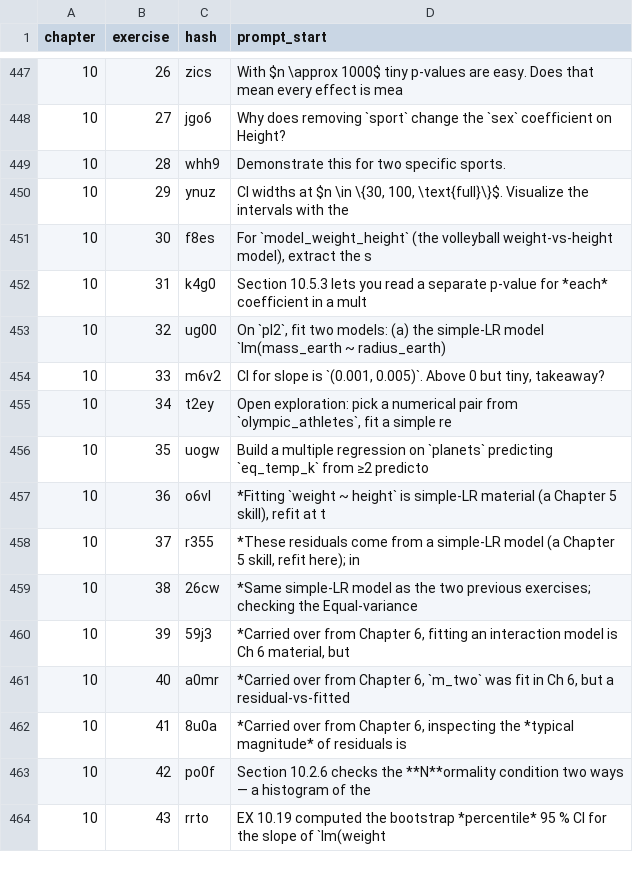
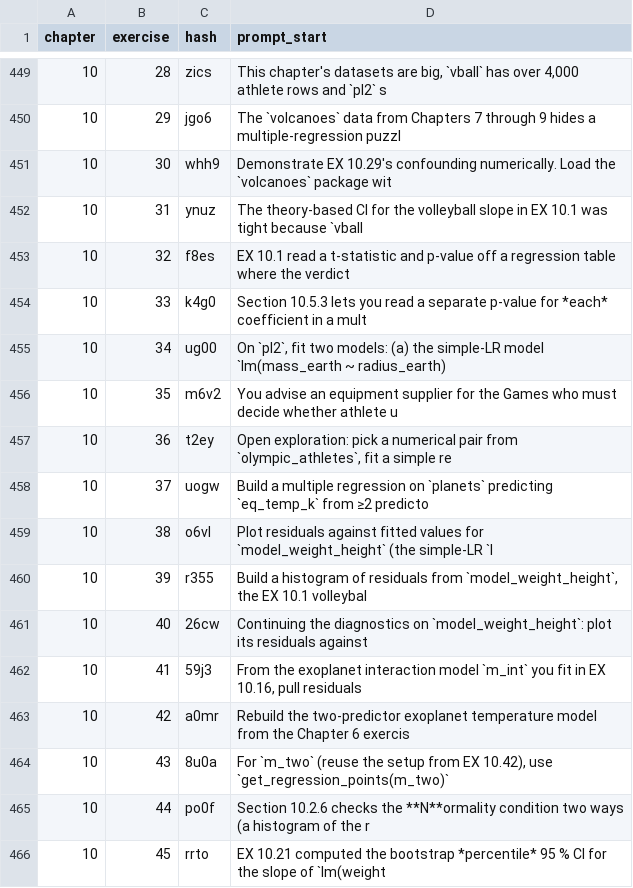
Before and after one commit to moderndive/ModernDive_book, a CSV file: exercises/exercise_hashes.csv, drawn as a sheet; only a part is shown, gaps mark what is left out; the diff covers the shown part only.

```diff
--- a/exercises/exercise_hashes.csv
+++ b/exercises/exercise_hashes.csv
@@ -447,18 +449,18 @@ chapter,exercise,hash,prompt_start
-10,26,zics,With $n \approx 1000$ tiny p-values are easy. Does that mean every effect is mea
-10,27,jgo6,Why does removing `sport` change the `sex` coefficient on Height?
-10,28,whh9,Demonstrate this for two specific sports.
-10,29,ynuz,"CI widths at $n \in \{30, 100, \text{full}\}$. Visualize the intervals with the "
-10,30,f8es,"For `model_weight_height` (the volleyball weight-vs-height model), extract the s"
-10,31,k4g0,Section 10.5.3 lets you read a separate p-value for *each* coefficient in a mult
-10,32,ug00,"On `pl2`, fit two models: (a) the simple-LR model `lm(mass_earth ~ radius_earth)"
-10,33,m6v2,"CI for slope is `(0.001, 0.005)`. Above 0 but tiny, takeaway?"
-10,34,t2ey,"Open exploration: pick a numerical pair from `olympic_athletes`, fit a simple re"
-10,35,uogw,Build a multiple regression on `planets` predicting `eq_temp_k` from ≥2 predicto
-10,36,o6vl,"*Fitting `weight ~ height` is simple-LR material (a Chapter 5 skill), refit at t"
-10,37,r355,"*These residuals come from a simple-LR model (a Chapter 5 skill, refit here); in"
-10,38,26cw,*Same simple-LR model as the two previous exercises; checking the Equal-variance
-10,39,59j3,"*Carried over from Chapter 6, fitting an interaction model is Ch 6 material, but"
-10,40,a0mr,"*Carried over from Chapter 6, `m_two` was fit in Ch 6, but a residual-vs-fitted "
-10,41,8u0a,"*Carried over from Chapter 6, inspecting the *typical magnitude* of residuals is"
-10,42,po0f,Section 10.2.6 checks the **N**ormality condition two ways — a histogram of the
-10,43,rrto,EX 10.19 computed the bootstrap *percentile* 95 % CI for the slope of `lm(weight
+10,28,zics,"This chapter's datasets are big, `vball` has over 4,000 athlete rows and `pl2` s"
+10,29,jgo6,The `volcanoes` data from Chapters 7 through 9 hides a multiple-regression puzzl
+10,30,whh9,Demonstrate EX 10.29's confounding numerically. Load the `volcanoes` package wit
+10,31,ynuz,The theory-based CI for the volleyball slope in EX 10.1 was tight because `vball
+10,32,f8es,EX 10.1 read a t-statistic and p-value off a regression table where the verdict
+10,33,k4g0,Section 10.5.3 lets you read a separate p-value for *each* coefficient in a mult
+10,34,ug00,"On `pl2`, fit two models: (a) the simple-LR model `lm(mass_earth ~ radius_earth)"
+10,35,m6v2,You advise an equipment supplier for the Games who must decide whether athlete u
+10,36,t2ey,"Open exploration: pick a numerical pair from `olympic_athletes`, fit a simple re"
+10,37,uogw,Build a multiple regression on `planets` predicting `eq_temp_k` from ≥2 predicto
+10,38,o6vl,Plot residuals against fitted values for `model_weight_height` (the simple-LR `l
+10,39,r355,"Build a histogram of residuals from `model_weight_height`, the EX 10.1 volleybal"
+10,40,26cw,Continuing the diagnostics on `model_weight_height`: plot its residuals against
+10,41,59j3,"From the exoplanet interaction model `m_int` you fit in EX 10.16, pull residuals"
+10,42,a0mr,Rebuild the two-predictor exoplanet temperature model from the Chapter 6 exercis
+10,43,8u0a,"For `m_two` (reuse the setup from EX 10.42), use `get_regression_points(m_two)` "
+10,44,po0f,Section 10.2.6 checks the **N**ormality condition two ways (a histogram of the r
+10,45,rrto,EX 10.21 computed the bootstrap *percentile* 95 % CI for the slope of `lm(weight
```
Also changed, not shown: 2 added rows, 2 removed rows and 82 edited cells elsewhere in this file, 4 other files.
